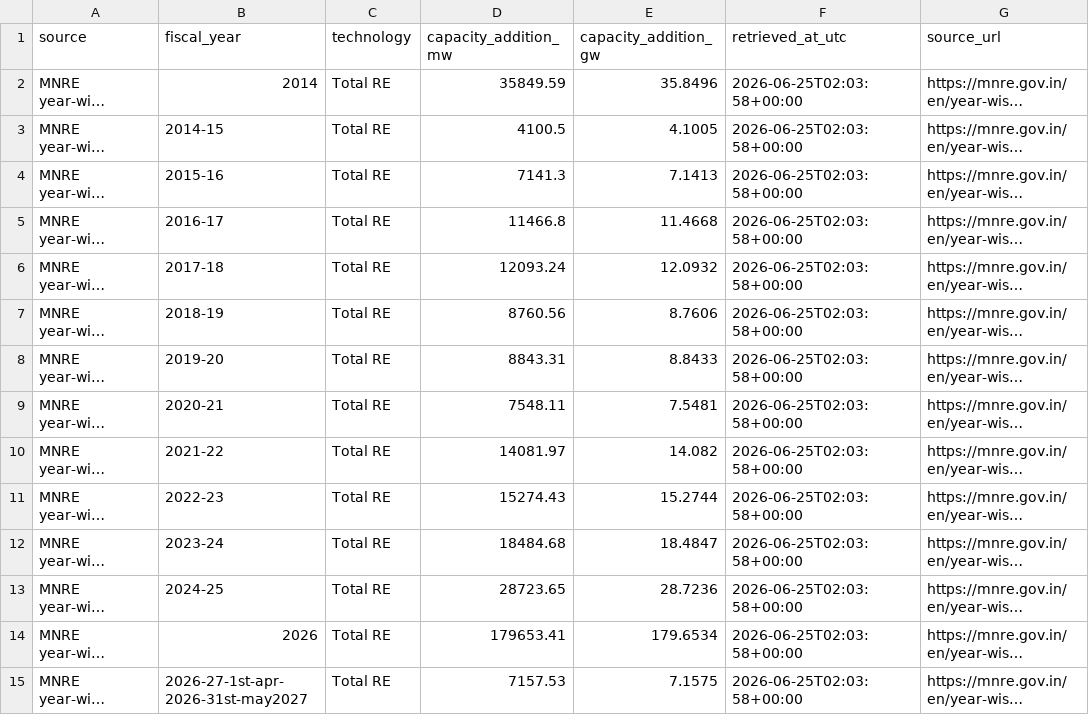
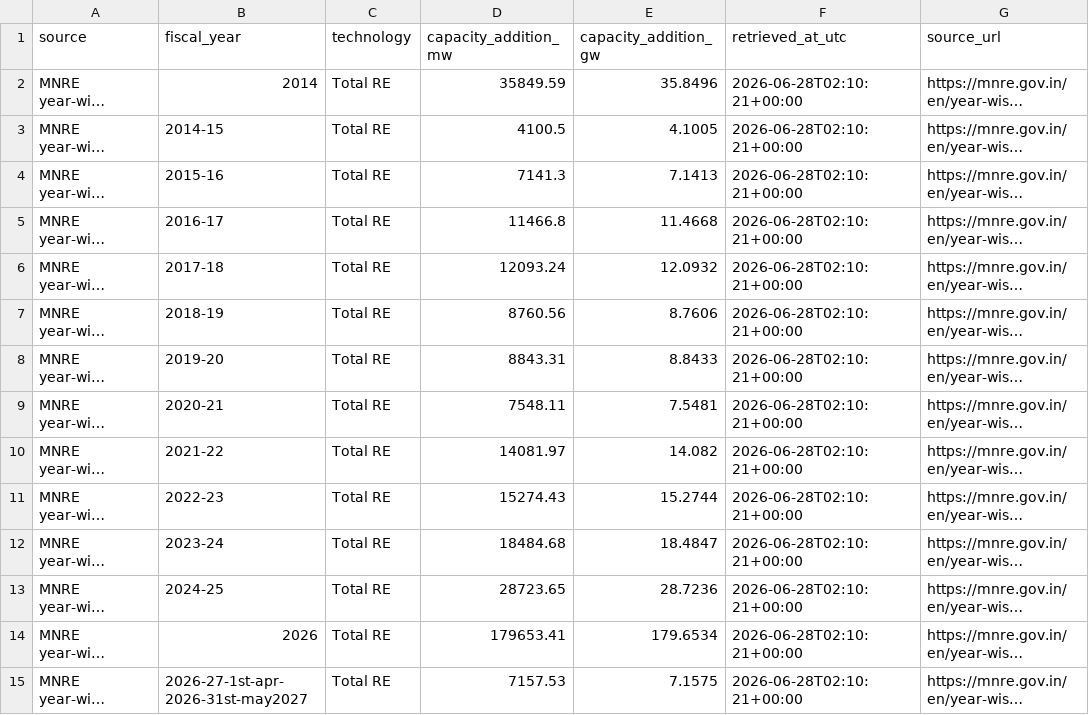
Before and after one commit to Naman7417/MIS-for-RE-Growth-in-the-country, a CSV file: powerbi-re-mis/data/annual_re_capacity_addition.csv, drawn as a sheet; long unchanged cells end in …; the diff names each change by its address in the sheet, - before the commit and + after, or states it on an @@ line.

```diff
--- a/powerbi-re-mis/data/annual_re_capacity_addition.csv
+++ b/powerbi-re-mis/data/annual_re_capacity_addition.csv
-F2:F15 (retrieved_at_utc): 2026-06-25T02:03:58+00:00
+F2:F15 (retrieved_at_utc): 2026-06-28T02:10:21+00:00
```
Also changed, not shown: powerbi-re-mis/data/mnre_annual_re_additions_raw.csv, powerbi-re-mis/data/mnre_physical_progress_raw.csv, 5 other files.
